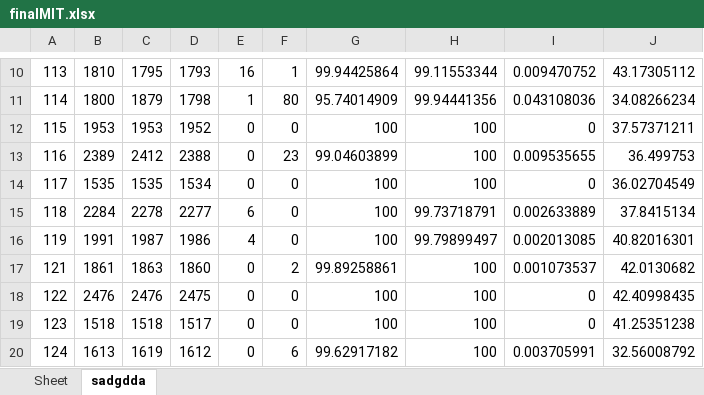
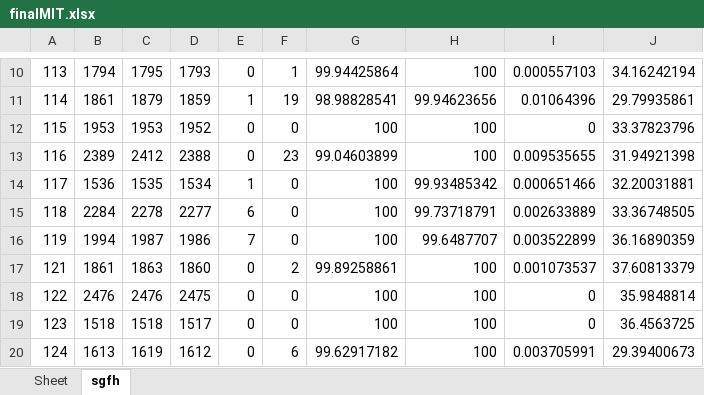
Before and after one commit to devindi99/ECG-beat-detection, an Excel workbook: R peak detection/beatdetection/finalMIT.xlsx, sheet sgfh, drawn as a sheet; only a part is shown, gaps mark what is left out; values as stored, in another font and other column widths than the file's, no borders; the diff covers the shown part only; the diff names each change by its address in the sheet, - before the commit and + after, or states it on an @@ line.

```diff
--- a/R peak detection/beatdetection/finalMIT.xlsx (sheet sgfh)
+++ b/R peak detection/beatdetection/finalMIT.xlsx (sheet sgfh)
-sheet tab: sadgdda
+sheet tab: sgfh
-B10: 1810
+B10: 1794
-E10: 16
+E10: 0
-H10: 99.11553344
+H10: 100
-I10: 0.009470752
+I10: 0.000557103
-J10: 43.17305112
+J10: 34.16242194
-B11: 1800
+B11: 1861
-D11: 1798
+D11: 1859
-F11: 80
+F11: 19
-G11: 95.74014909
+G11: 98.98828541
-H11: 99.94441356
+H11: 99.94623656
-I11: 0.043108036
+I11: 0.01064396
-J11: 34.08266234
+J11: 29.79935861
-J12: 37.57371211
+J12: 33.37823796
-J13: 36.499753
+J13: 31.94921398
-B14: 1535
+B14: 1536
-E14: 0
+E14: 1
-H14: 100
+H14: 99.93485342
-I14: 0
+I14: 0.000651466
-J14: 36.02704549
+J14: 32.20031881
-J15: 37.8415134
+J15: 33.36748505
-B16: 1991
+B16: 1994
-E16: 4
+E16: 7
-H16: 99.79899497
+H16: 99.6487707
-I16: 0.002013085
+I16: 0.003522899
-J16: 40.82016301
+J16: 36.16890359
-J17: 42.0130682
+J17: 37.60813379
-J18: 42.40998435
+J18: 35.9848814
-J19: 41.25351238
+J19: 36.4563725
-J20: 32.56008792
+J20: 29.39400673
```
Also changed, not shown: 174 edited cells elsewhere in this sheet, R peak detection/beatdetection/AHA.xlsx, R peak detection/beatdetection/AHA_database.xlsx, 3 other files.
